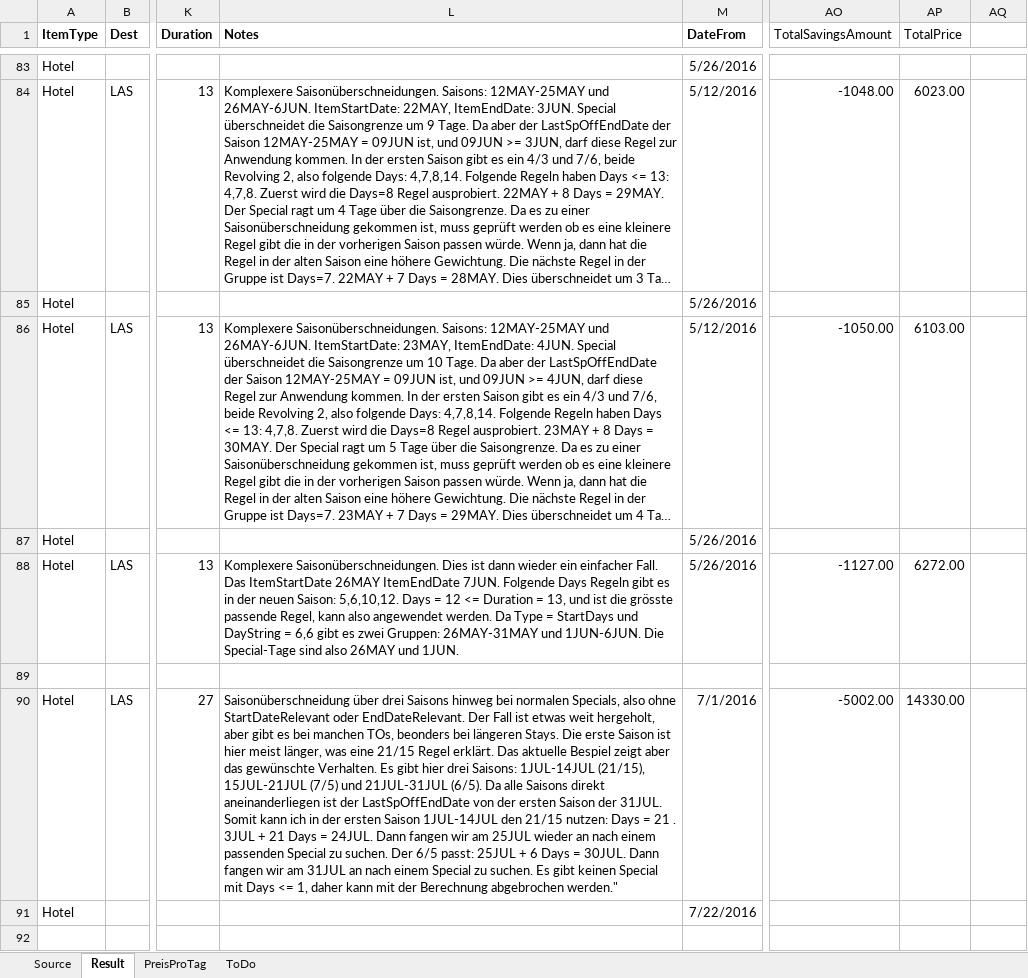
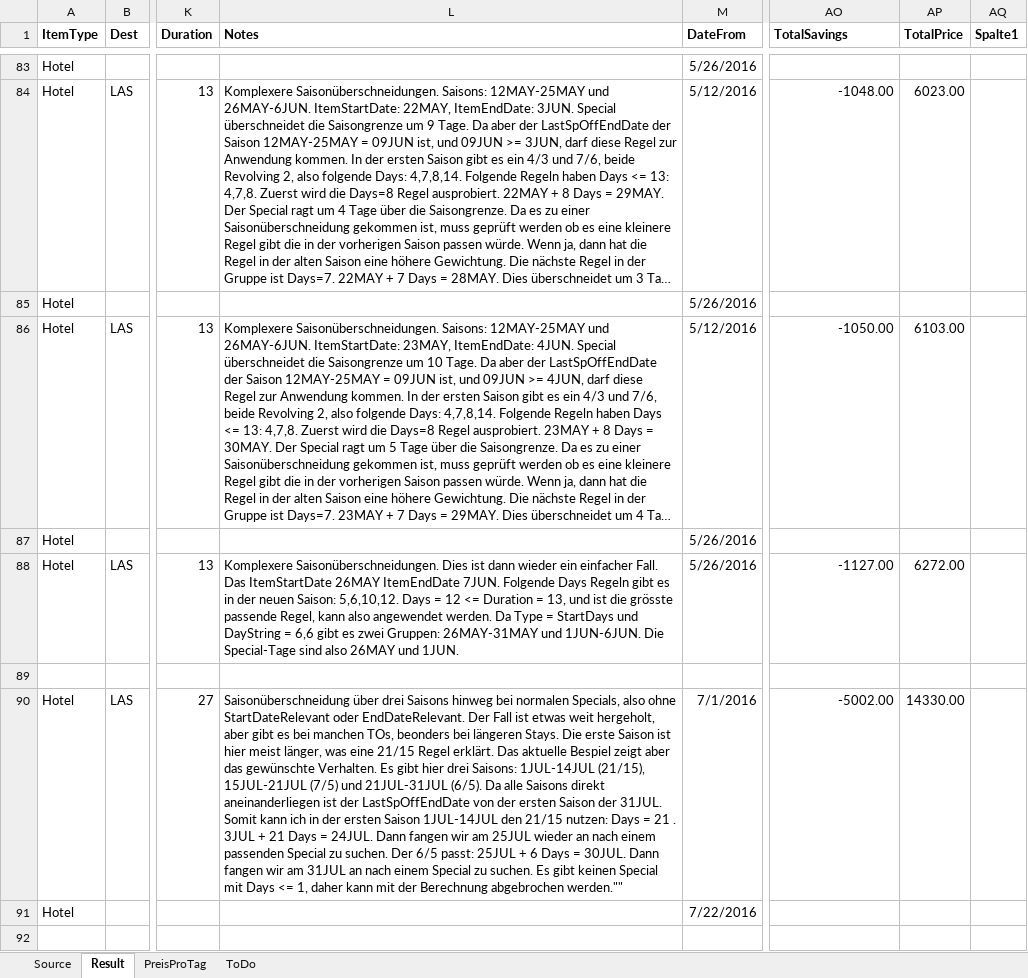
Before and after one commit to olts-develop/OltSchema, an Excel workbook: BaseData/HotelExport/SpecialOffers/SpecialPermutationen.xlsx, sheet Result, drawn as a sheet; only a part is shown, gaps mark what is left out; long unchanged cells end in …; values as stored, in another font and other column widths than the file's, no borders; table styles not drawn; the diff covers the shown part only; the diff names each change by its address in the sheet, - before the commit and + after, or states it on an @@ line.

```diff
--- a/BaseData/HotelExport/SpecialOffers/SpecialPermutationen.xlsx (sheet Result)
+++ b/BaseData/HotelExport/SpecialOffers/SpecialPermutationen.xlsx (sheet Result)
-AO1: TotalSavingsAmount
+AO1: TotalSavings
-AO1:AP1 bold: off
+AO1:AP1 bold: on
-AQ1: (empty)
+AQ1: Spalte1
-L90 (Notes): …Berechnung abgebrochen werden."
+L90 (Notes): …Berechnung abgebrochen werden.""
```
Also changed, not shown: 163 edited cells elsewhere in this sheet, sheet Source.
